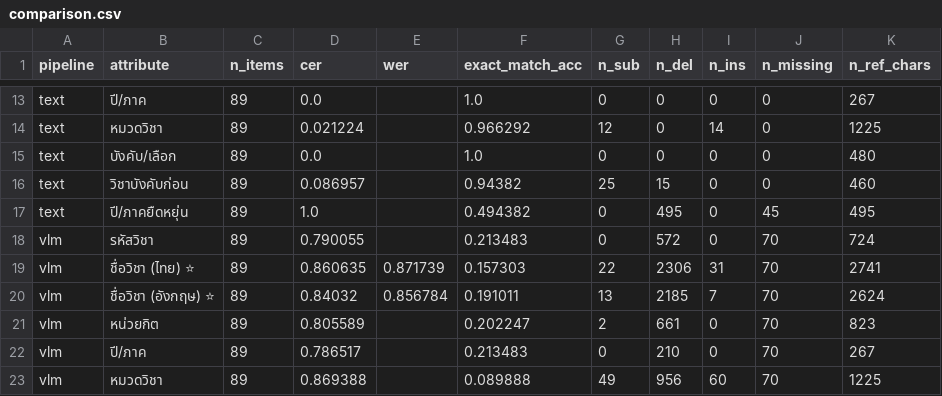
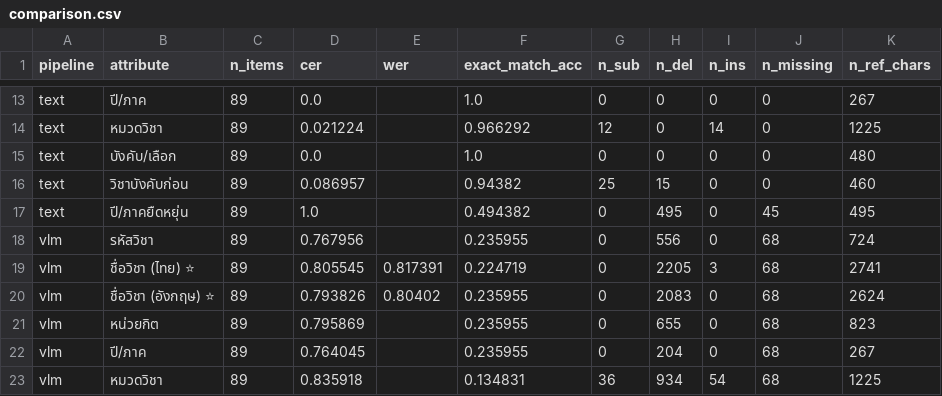
Before and after one commit to Omocoma23/isd-2026-Answer_everything, a CSV file: ocr_system/work/DSBA/03_lab7b/comparison.csv, drawn as a sheet; only a part is shown, gaps mark what is left out; the diff covers the shown part only.

```diff
--- a/ocr_system/work/DSBA/03_lab7b/comparison.csv
+++ b/ocr_system/work/DSBA/03_lab7b/comparison.csv
@@ -17,7 +17,7 @@ text,วิชาบังคับก่อน,89,0.086957,,0.94382,25,15,0,0,4
 text,ปี/ภาคยืดหยุ่น,89,1.0,,0.494382,0,495,0,45,495
-vlm,รหัสวิชา,89,0.790055,,0.213483,0,572,0,70,724
-vlm,ชื่อวิชา (ไทย) ⭐,89,0.860635,0.871739,0.157303,22,2306,31,70,2741
-vlm,ชื่อวิชา (อังกฤษ) ⭐,89,0.84032,0.856784,0.191011,13,2185,7,70,2624
-vlm,หน่วยกิต,89,0.805589,,0.202247,2,661,0,70,823
-vlm,ปี/ภาค,89,0.786517,,0.213483,0,210,0,70,267
-vlm,หมวดวิชา,89,0.869388,,0.089888,49,956,60,70,1225
+vlm,รหัสวิชา,89,0.767956,,0.235955,0,556,0,68,724
+vlm,ชื่อวิชา (ไทย) ⭐,89,0.805545,0.817391,0.224719,0,2205,3,68,2741
+vlm,ชื่อวิชา (อังกฤษ) ⭐,89,0.793826,0.80402,0.235955,0,2083,0,68,2624
+vlm,หน่วยกิต,89,0.795869,,0.235955,0,655,0,68,823
+vlm,ปี/ภาค,89,0.764045,,0.235955,0,204,0,68,267
+vlm,หมวดวิชา,89,0.835918,,0.134831,36,934,54,68,1225
```
Also changed, not shown: 19 edited cells elsewhere in this file, ocr_system/work/AI/03_lab7b/comparison.csv, 27 other files.
